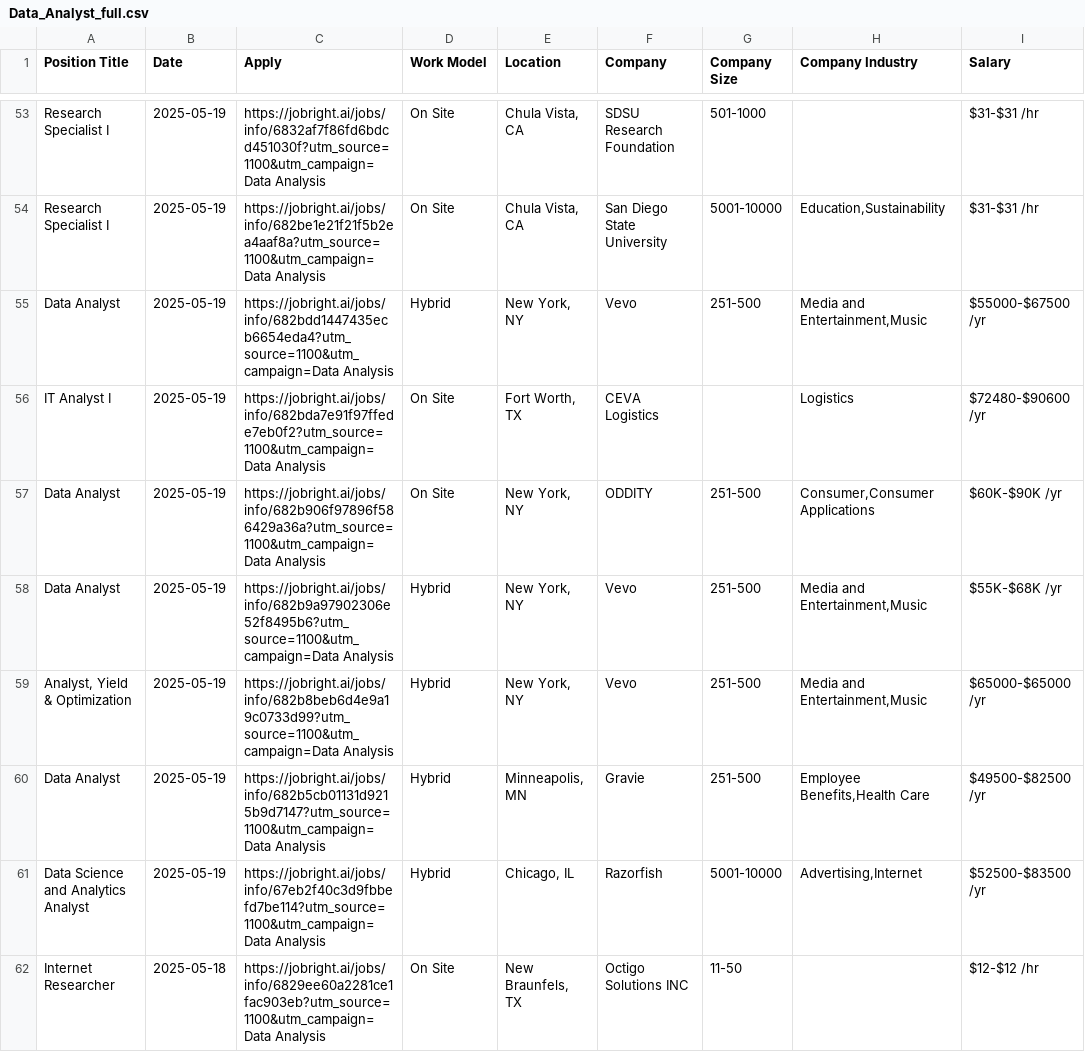
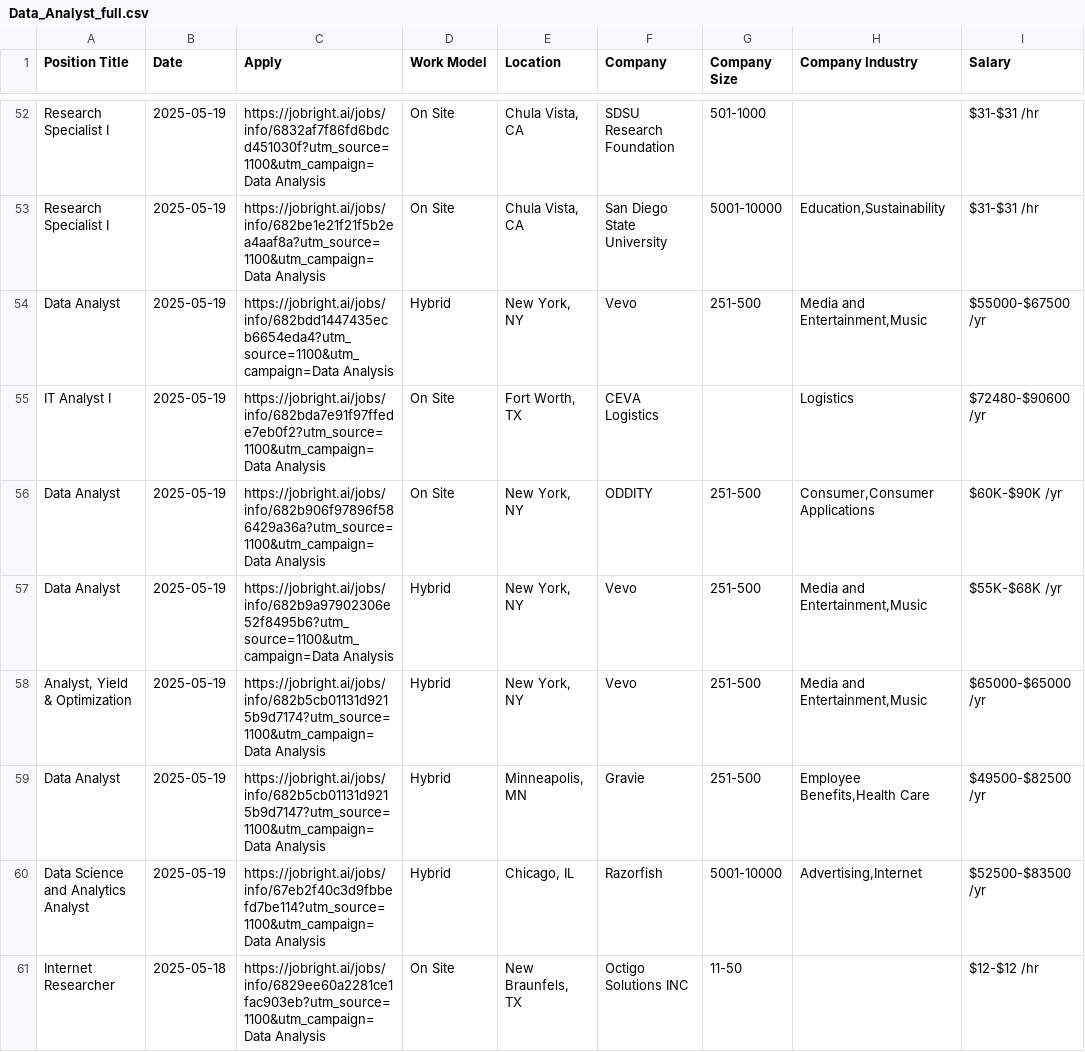
Before and after one commit to Pradeepsingh61/job_DE1, a CSV file: Data_Analyst_full.csv, drawn as a sheet; only a part is shown, gaps mark what is left out; addresses are those after the commit; the diff covers the shown part only; the diff names each change by its address in the sheet, - before the commit and + after, or states it on an @@ line.

```diff
--- a/Data_Analyst_full.csv
+++ b/Data_Analyst_full.csv
-C58 (Apply): https://jobright.ai/jobs/info/682b8beb6d4e9a19c0733d99?utm_source=1100&utm_campaign=Data Analysis
+C58 (Apply): https://jobright.ai/jobs/info/682b5cb01131d9215b9d7174?utm_source=1100&utm_campaign=Data Analysis
```
Also changed, not shown: 5 removed rows and 5 edited cells elsewhere in this file, Accounting_and_Finance_full.csv, Marketing_full.csv, 14 other files.
